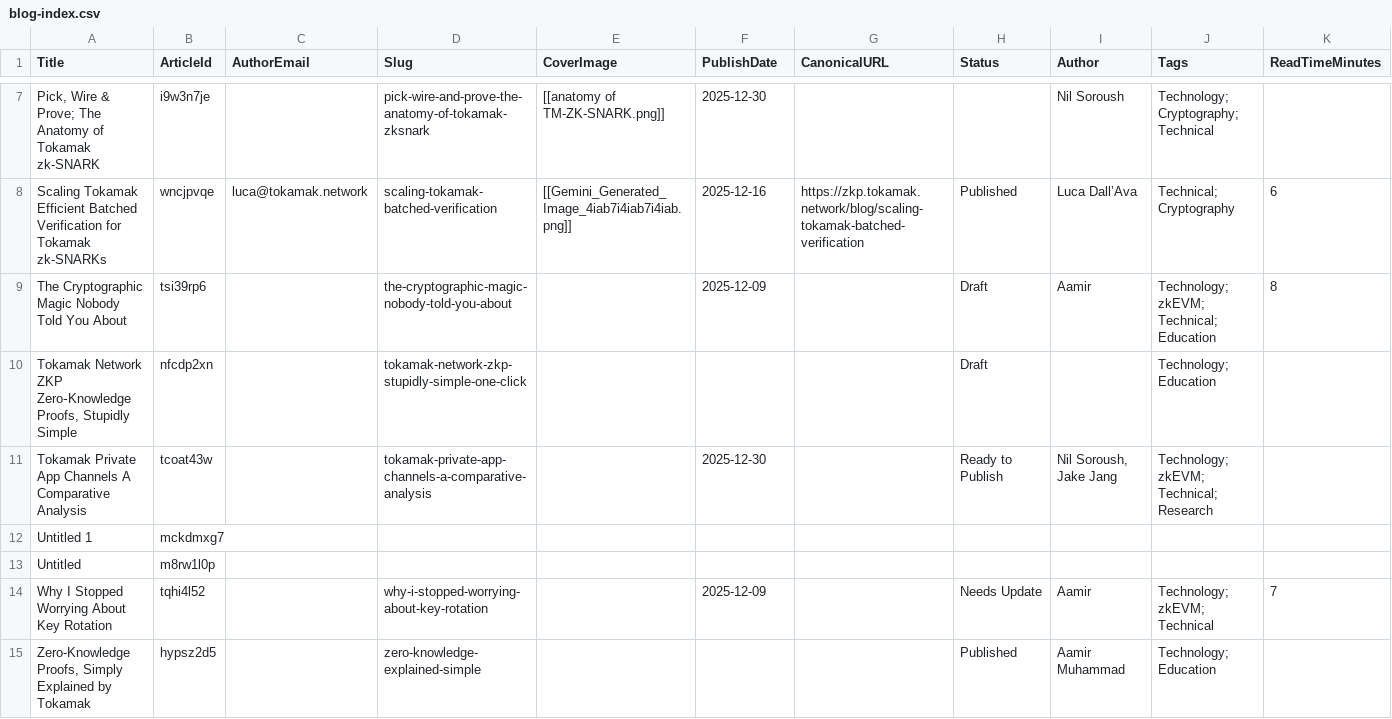
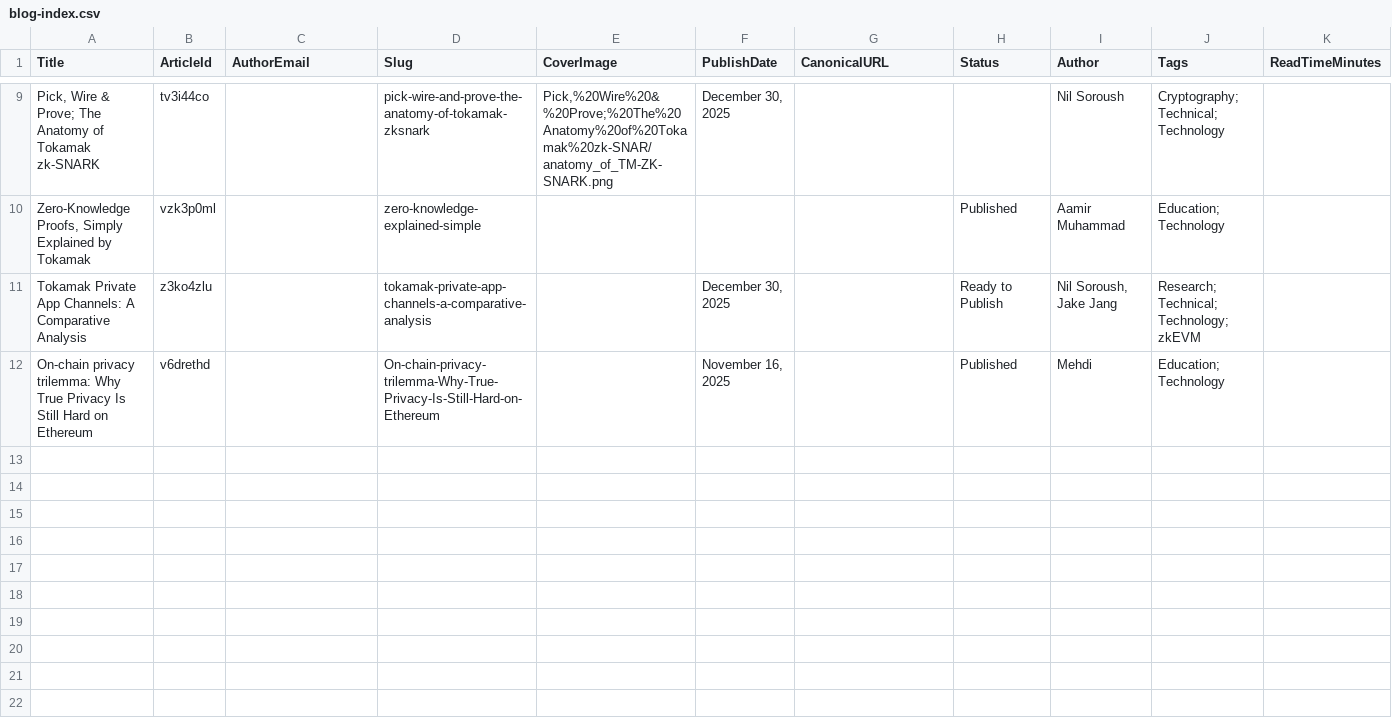
Before and after one commit to tokamak-network/Tokamak-zk-EVM-landing-page, a CSV file: database/blog/blog-index.csv, drawn as a sheet; only a part is shown, gaps mark what is left out; removed rows and columns are numbered as before the commit, all else as after; rows hold the shown columns only; the diff covers the shown part only; the diff names each change by its address in the sheet, - before the commit and + after, or states it on an @@ line.

Commit message:
Sync blog index workflow, article structure, and README

```diff
--- a/database/blog/blog-index.csv
+++ b/database/blog/blog-index.csv
-B9 (ArticleId): i9w3n7je
+B9 (ArticleId): tv3i44co
-E9 (CoverImage): [[anatomy of TM-ZK-SNARK.png]]
+E9 (CoverImage): Pick,%20Wire%20&%20Prove;%20The%20Anatomy%20of%20Tokamak%20zk-SNAR/anatomy_of_TM-ZK-SNARK.png
-F9 (PublishDate): 2025-12-30
+F9 (PublishDate): December 30, 2025
-J9 (Tags): Technology; Cryptography; Technical
+J9 (Tags): Cryptography; Technical; Technology
-row 8: Scaling Tokamak Efficient Batched Verification for Tokamak zk-SNARKs | wncjpvqe | luca@tokamak.network | scaling-tokamak-batched-verification | [[Gemini_Generated_Image_4iab7i4iab7i4iab.png]] | 2025-12-16 | https://zkp.tokamak.network/blog/scaling-tokamak-batched-verification | Published | Luca Dall’Ava | Technical; Cryptography | 6
-row 9: The Cryptographic Magic Nobody Told You About | tsi39rp6 |  | the-cryptographic-magic-nobody-told-you-about |  | 2025-12-09 |  | Draft | Aamir | Technology; zkEVM; Technical; Education | 8
-row 10: Tokamak Network ZKP Zero‑Knowledge Proofs, Stupidly Simple | nfcdp2xn |  | tokamak-network-zkp-stupidly-simple-one-click |  |  |  | Draft |  | Technology; Education
-row 11: Tokamak Private App Channels A Comparative Analysis | tcoat43w |  | tokamak-private-app-channels-a-comparative-analysis |  | 2025-12-30 |  | Ready to Publish | Nil Soroush, Jake Jang | Technology; zkEVM; Technical; Research
-row 12: Untitled 1 | mckdmxg7
-row 13: Untitled | m8rw1l0p
-row 14: Why I Stopped Worrying About Key Rotation | tqhi4l52 |  | why-i-stopped-worrying-about-key-rotation |  | 2025-12-09 |  | Needs Update | Aamir | Technology; zkEVM; Technical | 7
-B10 (ArticleId): hypsz2d5
+B10 (ArticleId): vzk3p0ml
-J10 (Tags): Technology; Education
+J10 (Tags): Education; Technology
+row 11: Tokamak Private App Channels: A Comparative Analysis | z3ko4zlu |  | tokamak-private-app-channels-a-comparative-analysis |  | December 30, 2025 |  | Ready to Publish | Nil Soroush, Jake Jang | Research; Technical; Technology; zkEVM
+row 12: On-chain privacy trilemma: Why True Privacy Is Still Hard on Ethereum | v6drethd |  | On-chain-privacy-trilemma-Why-True-Privacy-Is-Still-Hard-on-Ethereum |  | November 16, 2025 |  | Published | Mehdi | Education; Technology
```
Also changed, not shown: 5 added rows, 3 removed rows and 7 edited cells elsewhere in this file, 48 other files.
